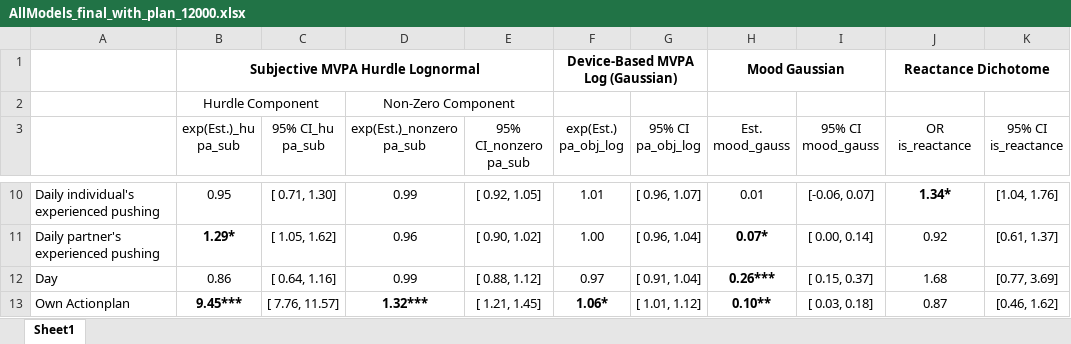
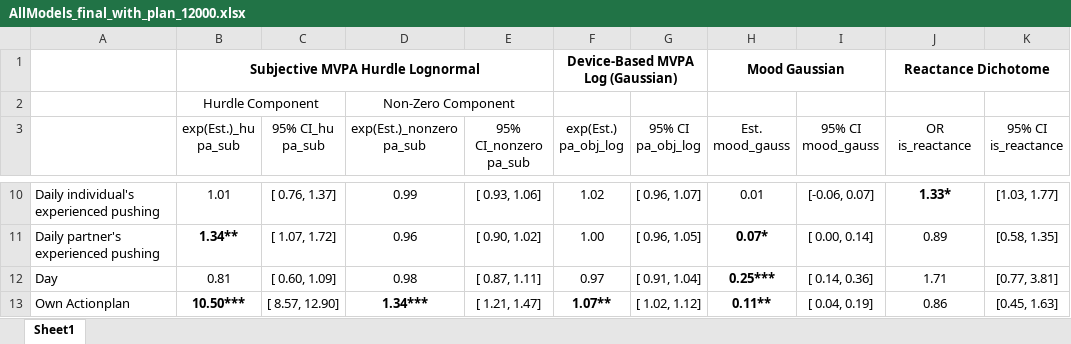
Before and after one commit to Pascal-Kueng/02TimeAndTiesControl, an Excel workbook: Output/AllModels_final_with_plan_12000.xlsx, sheet Sheet1, drawn as a sheet; only a part is shown, gaps mark what is left out; values as stored, in another font and other column widths than the file's, no borders; the diff covers the shown part only; the diff names each change by its address in the sheet, - before the commit and + after, or states it on an @@ line.

```diff
--- a/Output/AllModels_final_with_plan_12000.xlsx (sheet Sheet1)
+++ b/Output/AllModels_final_with_plan_12000.xlsx (sheet Sheet1)
-B10 (exp(Est.)_hu pa_sub): 0.95
+B10 (exp(Est.)_hu pa_sub): 1.01
-C10 (95% CI_hu pa_sub): [ 0.71, 1.30]
+C10 (95% CI_hu pa_sub): [ 0.76, 1.37]
-E10 (95% CI_nonzero pa_sub): [ 0.92, 1.05]
+E10 (95% CI_nonzero pa_sub): [ 0.93, 1.06]
-F10 (exp(Est.) pa_obj_log): 1.01
+F10 (exp(Est.) pa_obj_log): 1.02
-J10 (OR is_reactance): 1.34*
+J10 (OR is_reactance): 1.33*
-K10 (95% CI is_reactance): [1.04, 1.76]
+K10 (95% CI is_reactance): [1.03, 1.77]
-B11 (exp(Est.)_hu pa_sub): 1.29*
+B11 (exp(Est.)_hu pa_sub): 1.34**
-C11 (95% CI_hu pa_sub): [ 1.05, 1.62]
+C11 (95% CI_hu pa_sub): [ 1.07, 1.72]
-G11 (95% CI pa_obj_log): [ 0.96, 1.04]
+G11 (95% CI pa_obj_log): [ 0.96, 1.05]
-J11 (OR is_reactance): 0.92
+J11 (OR is_reactance): 0.89
-K11 (95% CI is_reactance): [0.61, 1.37]
+K11 (95% CI is_reactance): [0.58, 1.35]
-B12 (exp(Est.)_hu pa_sub): 0.86
+B12 (exp(Est.)_hu pa_sub): 0.81
-C12 (95% CI_hu pa_sub): [ 0.64, 1.16]
+C12 (95% CI_hu pa_sub): [ 0.60, 1.09]
-D12 (exp(Est.)_nonzero pa_sub): 0.99
+D12 (exp(Est.)_nonzero pa_sub): 0.98
-E12 (95% CI_nonzero pa_sub): [ 0.88, 1.12]
+E12 (95% CI_nonzero pa_sub): [ 0.87, 1.11]
-H12 (Est. mood_gauss): 0.26***
+H12 (Est. mood_gauss): 0.25***
-I12 (95% CI mood_gauss): [ 0.15, 0.37]
+I12 (95% CI mood_gauss): [ 0.14, 0.36]
-J12 (OR is_reactance): 1.68
+J12 (OR is_reactance): 1.71
-K12 (95% CI is_reactance): [0.77, 3.69]
+K12 (95% CI is_reactance): [0.77, 3.81]
-B13 (exp(Est.)_hu pa_sub): 9.45***
+B13 (exp(Est.)_hu pa_sub): 10.50***
-C13 (95% CI_hu pa_sub): [ 7.76, 11.57]
+C13 (95% CI_hu pa_sub): [ 8.57, 12.90]
-D13 (exp(Est.)_nonzero pa_sub): 1.32***
+D13 (exp(Est.)_nonzero pa_sub): 1.34***
-E13 (95% CI_nonzero pa_sub): [ 1.21, 1.45]
+E13 (95% CI_nonzero pa_sub): [ 1.21, 1.47]
-F13 (exp(Est.) pa_obj_log): 1.06*
+F13 (exp(Est.) pa_obj_log): 1.07**
-G13 (95% CI pa_obj_log): [ 1.01, 1.12]
+G13 (95% CI pa_obj_log): [ 1.02, 1.12]
-H13 (Est. mood_gauss): 0.10**
+H13 (Est. mood_gauss): 0.11**
-I13 (95% CI mood_gauss): [ 0.03, 0.18]
+I13 (95% CI mood_gauss): [ 0.04, 0.19]
-J13 (OR is_reactance): 0.87
+J13 (OR is_reactance): 0.86
-K13 (95% CI is_reactance): [0.46, 1.62]
+K13 (95% CI is_reactance): [0.45, 1.63]
```
Also changed, not shown: 134 edited cells and cell formats elsewhere in this sheet, 3 other files.
